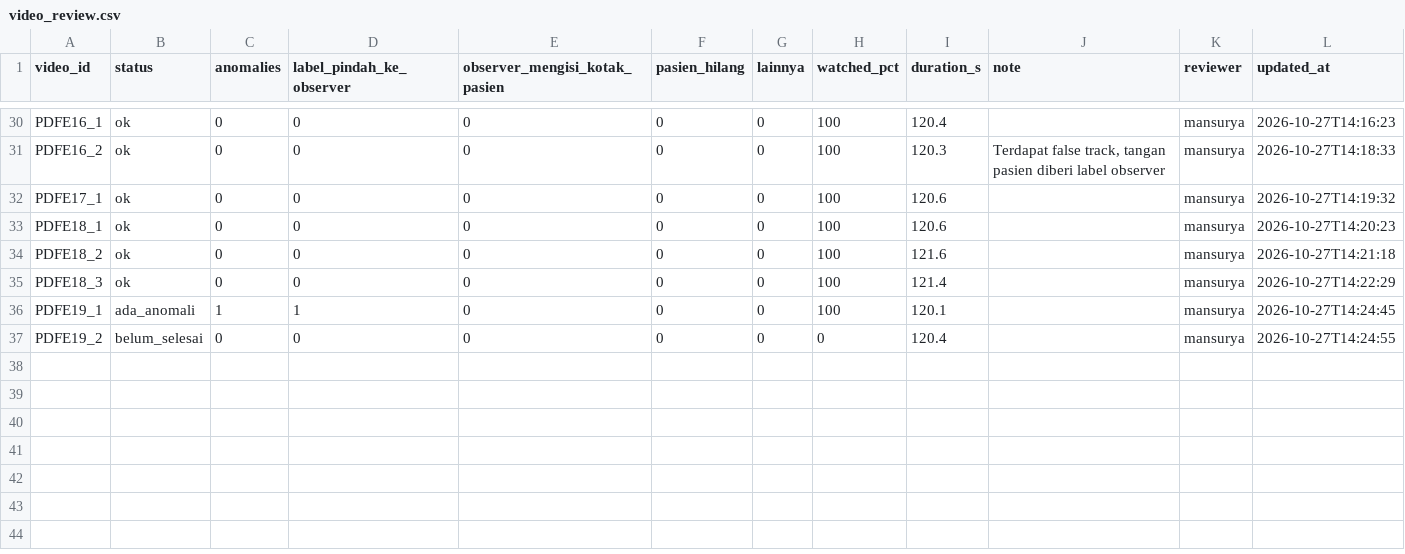
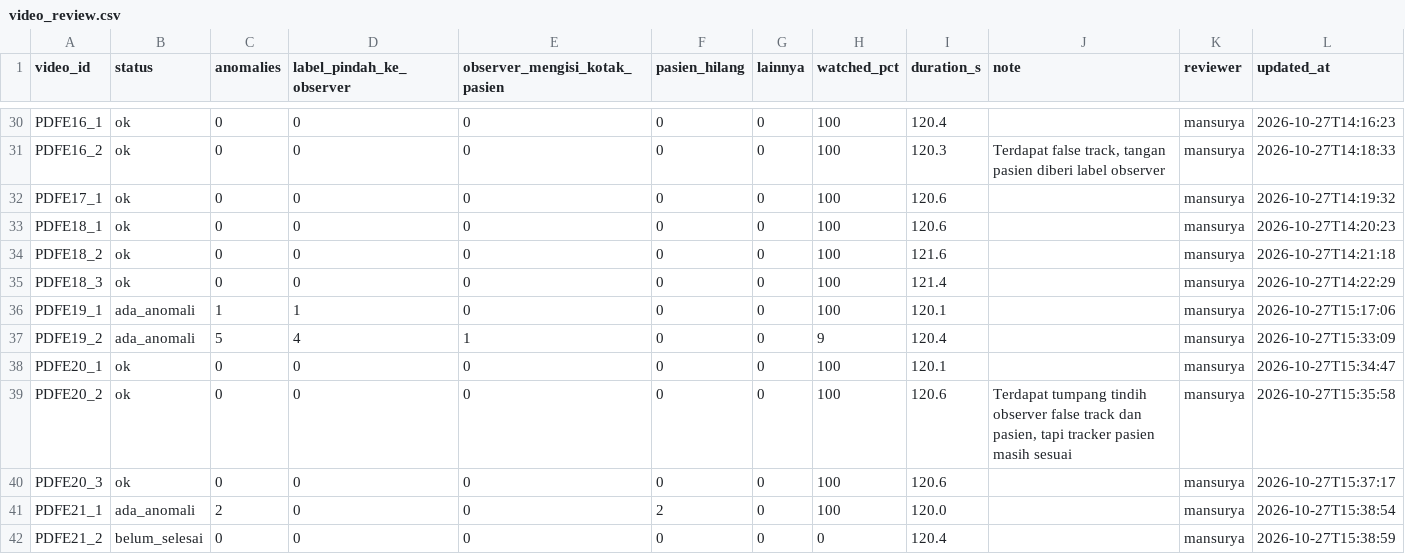
Before and after one commit to ZenseNo2/SE_ParkinsonFOG, a CSV file: outputs/02b_analysis/balanced_s2_det0.1/identity/video_review.csv, drawn as a sheet; only a part is shown, gaps mark what is left out.

```diff
--- a/outputs/02b_analysis/balanced_s2_det0.1/identity/video_review.csv
+++ b/outputs/02b_analysis/balanced_s2_det0.1/identity/video_review.csv
@@ -35,3 +35,8 @@ PDFE18_2,ok,0,0,0,0,0,100,121.6,,mansurya,2026-10-27T14:21:18
 PDFE18_3,ok,0,0,0,0,0,100,121.4,,mansurya,2026-10-27T14:22:29
-PDFE19_1,ada_anomali,1,1,0,0,0,100,120.1,,mansurya,2026-10-27T14:24:45
-PDFE19_2,belum_selesai,0,0,0,0,0,0,120.4,,mansurya,2026-10-27T14:24:55
+PDFE19_1,ada_anomali,1,1,0,0,0,100,120.1,,mansurya,2026-10-27T15:17:06
+PDFE19_2,ada_anomali,5,4,1,0,0,9,120.4,,mansurya,2026-10-27T15:33:09
+PDFE20_1,ok,0,0,0,0,0,100,120.1,,mansurya,2026-10-27T15:34:47
+PDFE20_2,ok,0,0,0,0,0,100,120.6,"Terdapat tumpang tindih observer false track dan pasien, tapi tracker pasien masih sesuai",mansurya,2026-10-27T15:35:58
+PDFE20_3,ok,0,0,0,0,0,100,120.6,,mansurya,2026-10-27T15:37:17
+PDFE21_1,ada_anomali,2,0,0,2,0,100,120.0,,mansurya,2026-10-27T15:38:54
+PDFE21_2,belum_selesai,0,0,0,0,0,0,120.4,,mansurya,2026-10-27T15:38:59
```
Also changed, not shown: outputs/02b_analysis/balanced_s2_det0.1/identity/anomaly_review.csv, 7 other files.
